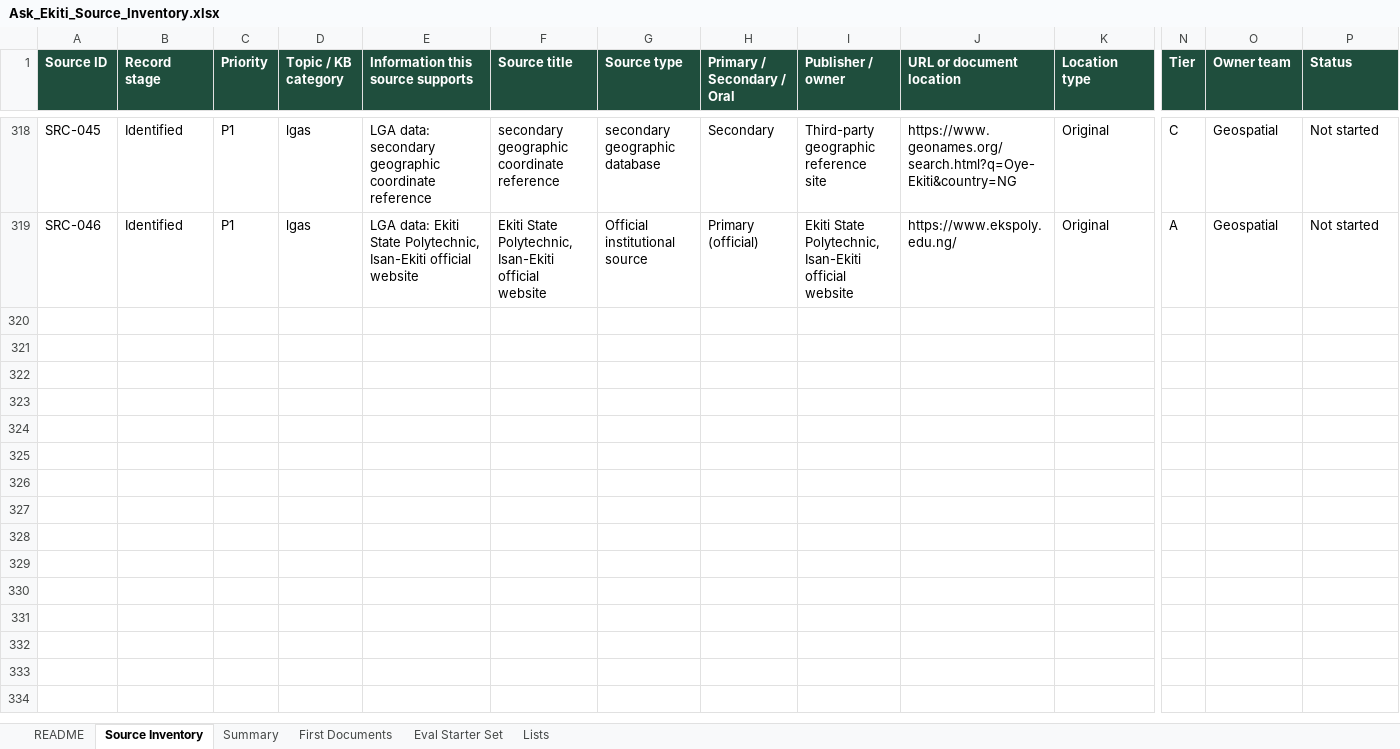
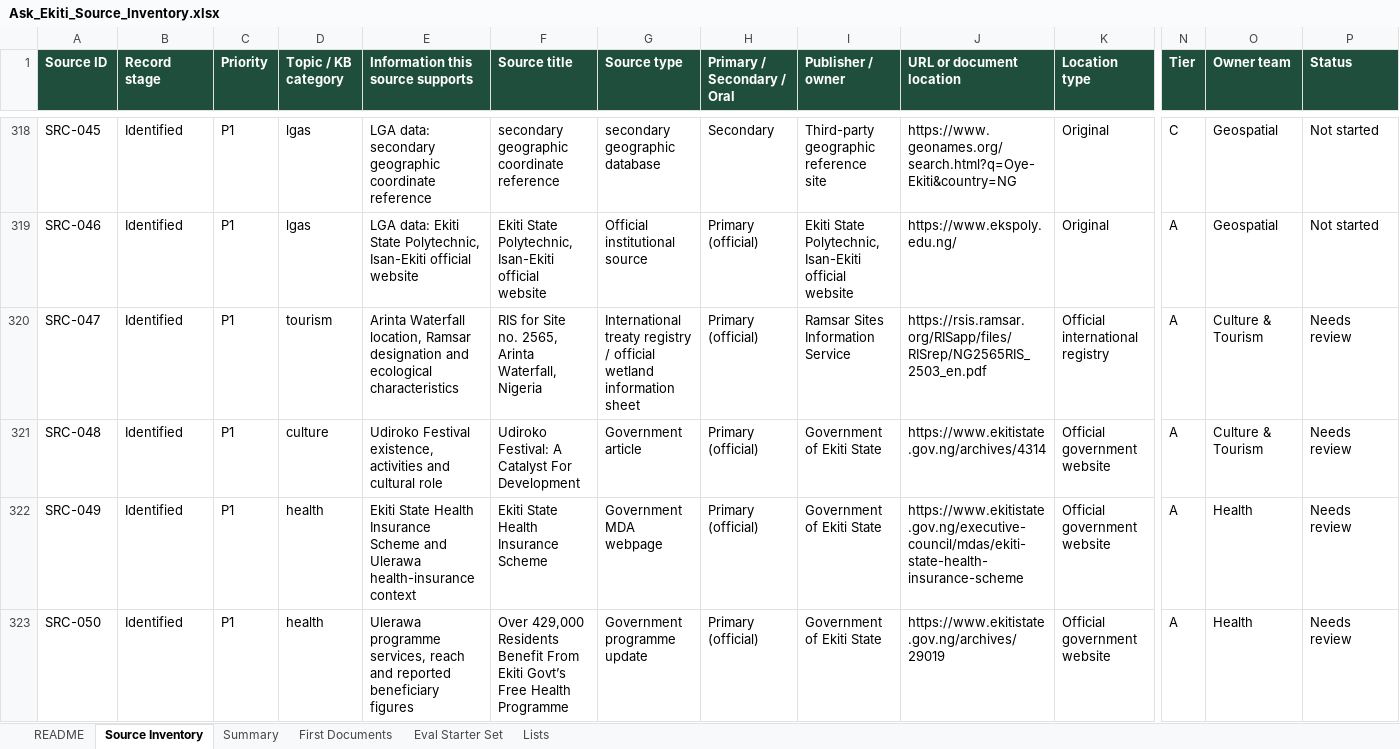
Before and after one commit to baalebos-cloud/Ekiti30Digital, an Excel workbook: 14_Source_Documents/Ask_Ekiti_Source_Inventory.xlsx, sheet Source Inventory, drawn as a sheet; only a part is shown, gaps mark what is left out; values as stored, in another font and other column widths than the file's, no borders; conditional formats not drawn; rows hold the shown columns only; the diff names each change by its address in the sheet, - before the commit and + after, or states it on an @@ line.

Commit message:
Expand Ask Ekiti knowledge coverage and improve retrieval precision (#68)
* Expand Ask Ekiti tourism culture and health coverage

* Improve Ask Ekiti entity and topic retrieval

```diff
--- a/14_Source_Documents/Ask_Ekiti_Source_Inventory.xlsx (sheet Source Inventory)
+++ b/14_Source_Documents/Ask_Ekiti_Source_Inventory.xlsx (sheet Source Inventory)
+row 320: SRC-047 | Identified | P1 | tourism | Arinta Waterfall location, Ramsar designation and ecological characteristics | RIS for Site no. 2565, Arinta Waterfall, Nigeria | International treaty registry / official wetland information sheet | Primary (official) | Ramsar Sites Information Service | https://rsis.ramsar.org/RISapp/files/RISrep/NG2565RIS_2503_en.pdf | Official international registry | A | Culture & Tourism | Needs review
+row 321: SRC-048 | Identified | P1 | culture | Udiroko Festival existence, activities and cultural role | Udiroko Festival: A Catalyst For Development | Government article | Primary (official) | Government of Ekiti State | https://www.ekitistate.gov.ng/archives/4314 | Official government website | A | Culture & Tourism | Needs review
+row 322: SRC-049 | Identified | P1 | health | Ekiti State Health Insurance Scheme and Ulerawa health-insurance context | Ekiti State Health Insurance Scheme | Government MDA webpage | Primary (official) | Government of Ekiti State | https://www.ekitistate.gov.ng/executive-council/mdas/ekiti-state-health-insurance-scheme | Official government website | A | Health | Needs review
+row 323: SRC-050 | Identified | P1 | health | Ulerawa programme services, reach and reported beneficiary figures | Over 429,000 Residents Benefit From Ekiti Govt’s Free Health Programme | Government programme update | Primary (official) | Government of Ekiti State | https://www.ekitistate.gov.ng/archives/29019 | Official government website | A | Health | Needs review
```
Also changed, not shown: 10 other files.
